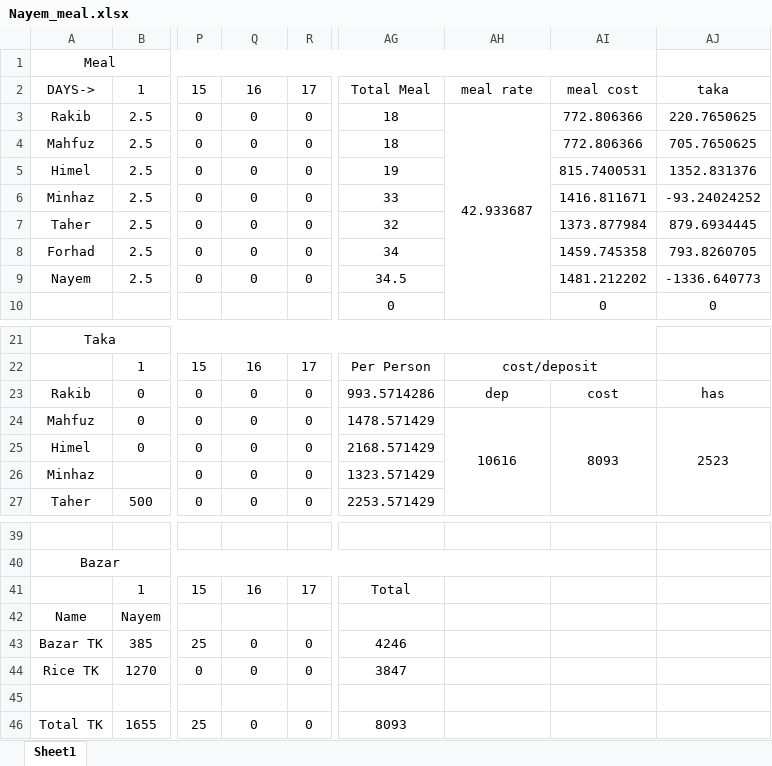
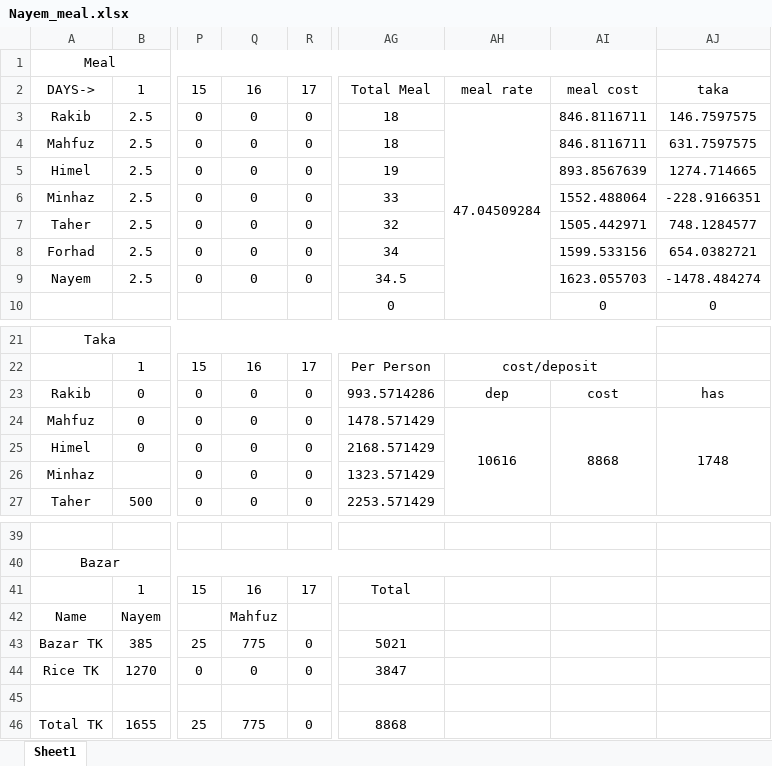
Before and after one commit to Nayem73/git_misc, an Excel workbook: Nayem_meal.xlsx, sheet Sheet1, drawn as a sheet; only a part is shown, gaps mark what is left out; values as stored, in another font and other column widths than the file's, no borders; the diff names each change by its address in the sheet, - before the commit and + after, or states it on an @@ line.

Commit message:
bazar -775

```diff
--- a/Nayem_meal.xlsx (sheet Sheet1)
+++ b/Nayem_meal.xlsx (sheet Sheet1)
-AH3: 42.933687
+AH3: 47.04509284
-AI3:AI4: 772.806366
+AI3:AI4: 846.8116711
-AJ3: 220.7650625
+AJ3: 146.7597575
-AJ4: 705.7650625
+AJ4: 631.7597575
-AI5: 815.7400531
+AI5: 893.8567639
-AJ5: 1352.831376
+AJ5: 1274.714665
-AI6: 1416.811671
+AI6: 1552.488064
-AJ6: -93.24024252
+AJ6: -228.9166351
-AI7: 1373.877984
+AI7: 1505.442971
-AJ7: 879.6934445
+AJ7: 748.1284577
-AI8: 1459.745358
+AI8: 1599.533156
-AJ8: 793.8260705
+AJ8: 654.0382721
-AI9: 1481.212202
+AI9: 1623.055703
-AJ9: -1336.640773
+AJ9: -1478.484274
-AI24: 8093
+AI24: 8868
-AJ24: 2523
+AJ24: 1748
-Q42: (empty)
+Q42: Mahfuz
-Q43: 0
+Q43: 775
-AG43: 4246
+AG43: 5021
-Q46: 0
+Q46: 775
-AG46: 8093
+AG46: 8868
```
